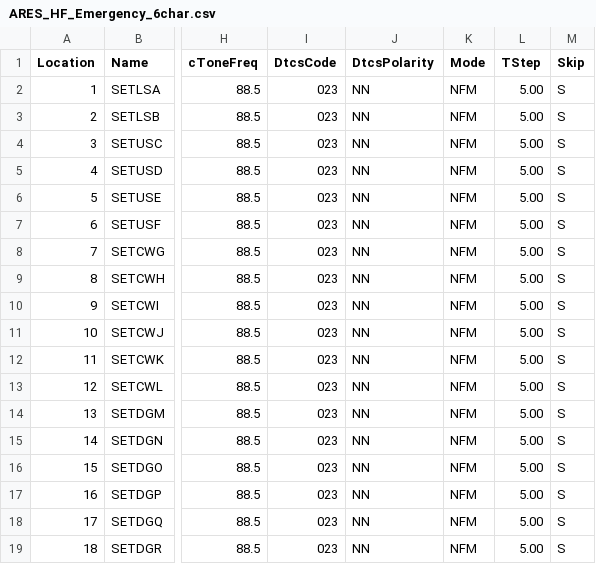
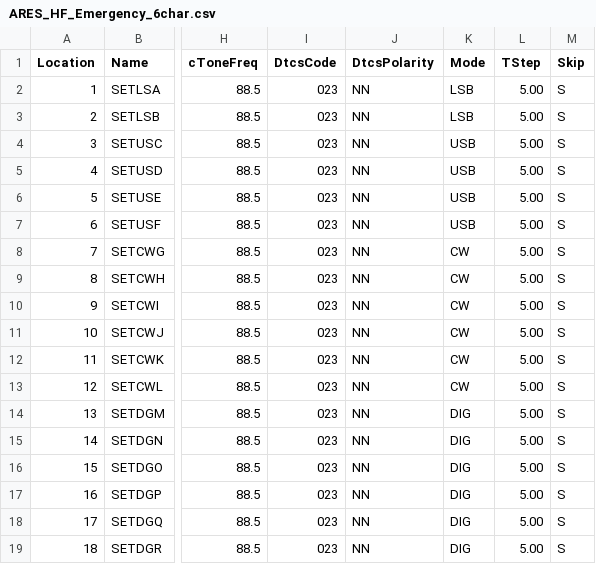
Before and after one commit to tylert/freq-lists, a CSV file: info/ARES_HF_Emergency_6char.csv, drawn as a sheet; only a part is shown, gaps mark what is left out; the diff names each change by its address in the sheet, - before the commit and + after, or states it on an @@ line.

Commit message:
Fix modes for ARES IARU2 HF frequencies

```diff
--- a/info/ARES_HF_Emergency_6char.csv
+++ b/info/ARES_HF_Emergency_6char.csv
-K2:K3 (Mode): NFM
+K2:K3 (Mode): LSB
-K4:K7 (Mode): NFM
+K4:K7 (Mode): USB
-K8:K13 (Mode): NFM
+K8:K13 (Mode): CW
-K14:K19 (Mode): NFM
+K14:K19 (Mode): DIG
```
Also changed, not shown: info/ARES_HF_Emergency_7char.csv, info/ARES_HF_Emergency_8char.csv, 1 other file.
